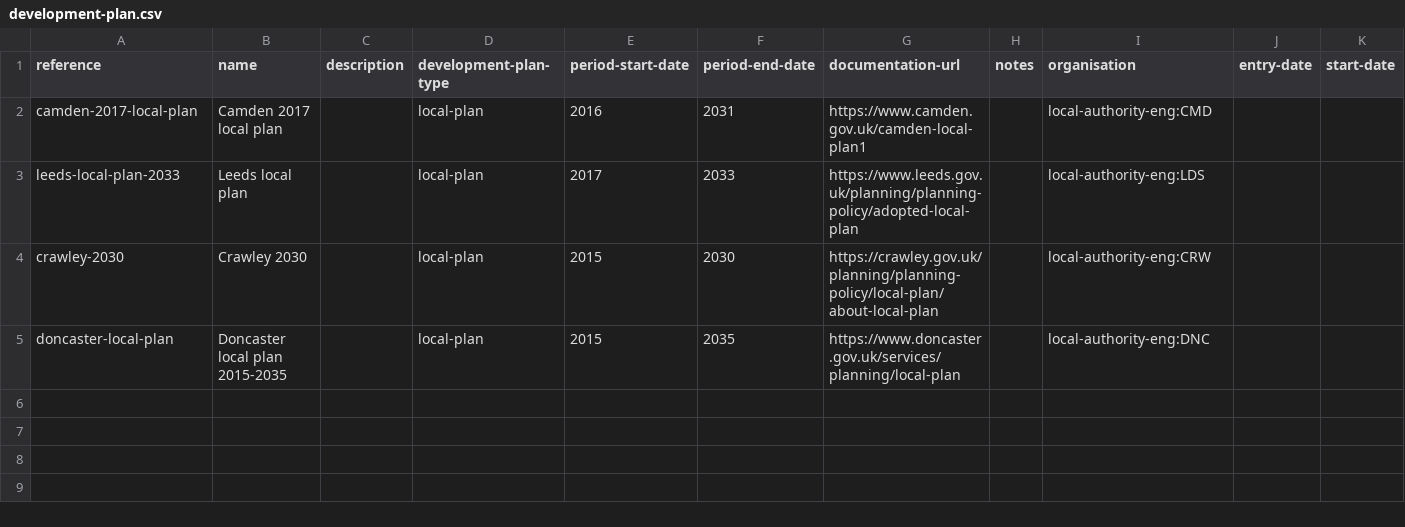
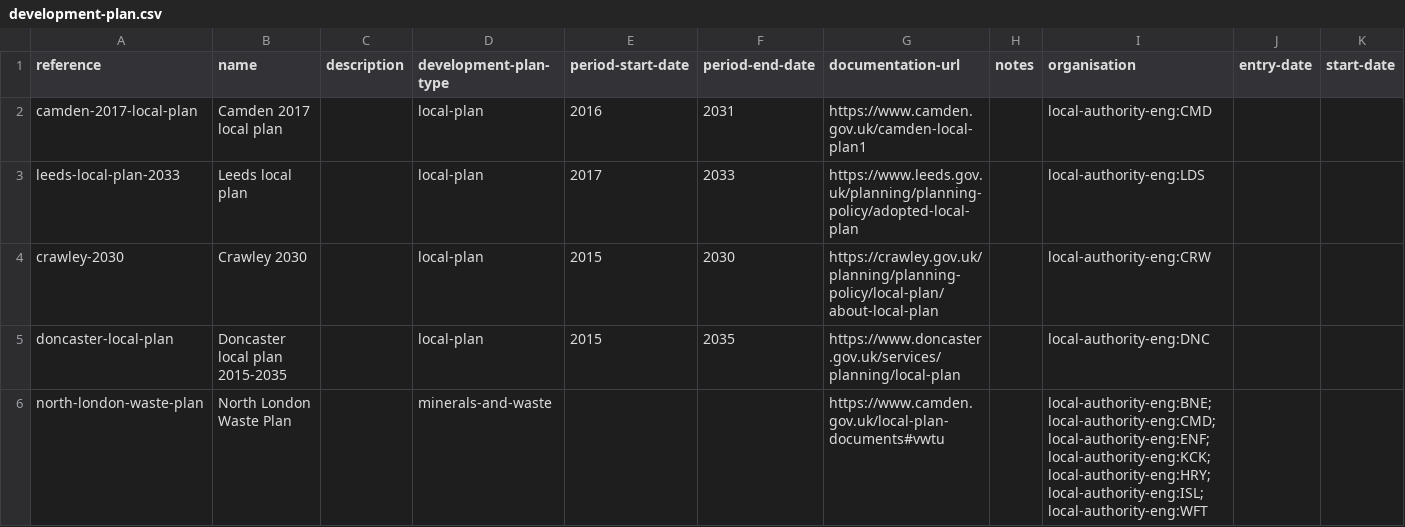
Before and after one commit to digital-land/development-plan-timetable-prototype, a CSV file: data/development-plan.csv, drawn as a sheet; only a part is shown; rows hold the shown columns only; the diff names each change by its address in the sheet, - before the commit and + after, or states it on an @@ line.

```diff
--- a/data/development-plan.csv
+++ b/data/development-plan.csv
+row 6: north-london-waste-plan | North London Waste Plan |  | minerals-and-waste |  |  | https://www.camden.gov.uk/local-plan-documents#vwtu |  | local-authority-eng:BNE;local-authority-eng:CMD;local-authority-eng:ENF;local-authority-eng:KCK;local-authority-eng:HRY;local-authority-eng:ISL;local-authority-eng:WFT
```
Also changed, not shown: data/development-plan-document.csv, data/development-plan-timetable.csv, 5 other files.
